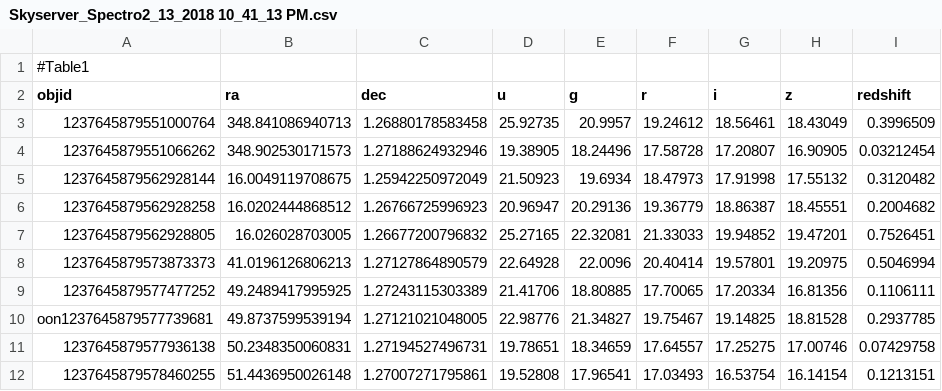
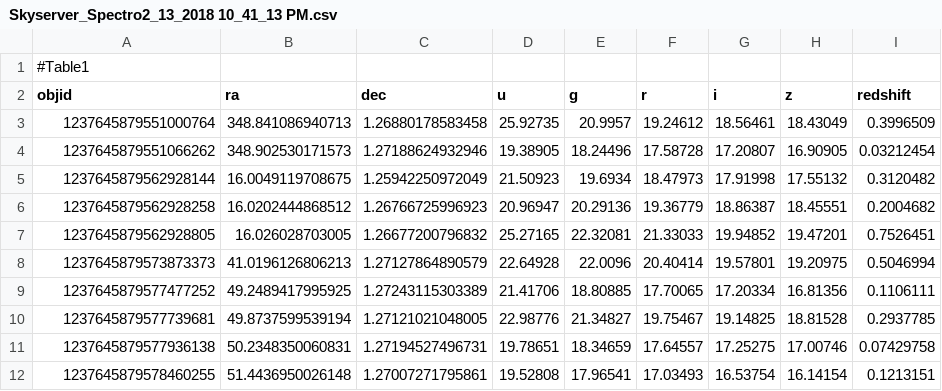
Before and after one commit to marin-hyatt/redshift_data_project, a CSV file: Skyserver_Spectro2_13_2018 10_41_13 PM.csv, drawn as a sheet; only a part is shown; the diff names each change by its address in the sheet, - before the commit and + after, or states it on an @@ line.

```diff
--- a/Skyserver_Spectro2_13_2018 10_41_13 PM.csv
+++ b/Skyserver_Spectro2_13_2018 10_41_13 PM.csv
-A10 (objid): oon1237645879577739681
+A10 (objid): 1237645879577739681
```
Also changed, not shown: 2 other files.
